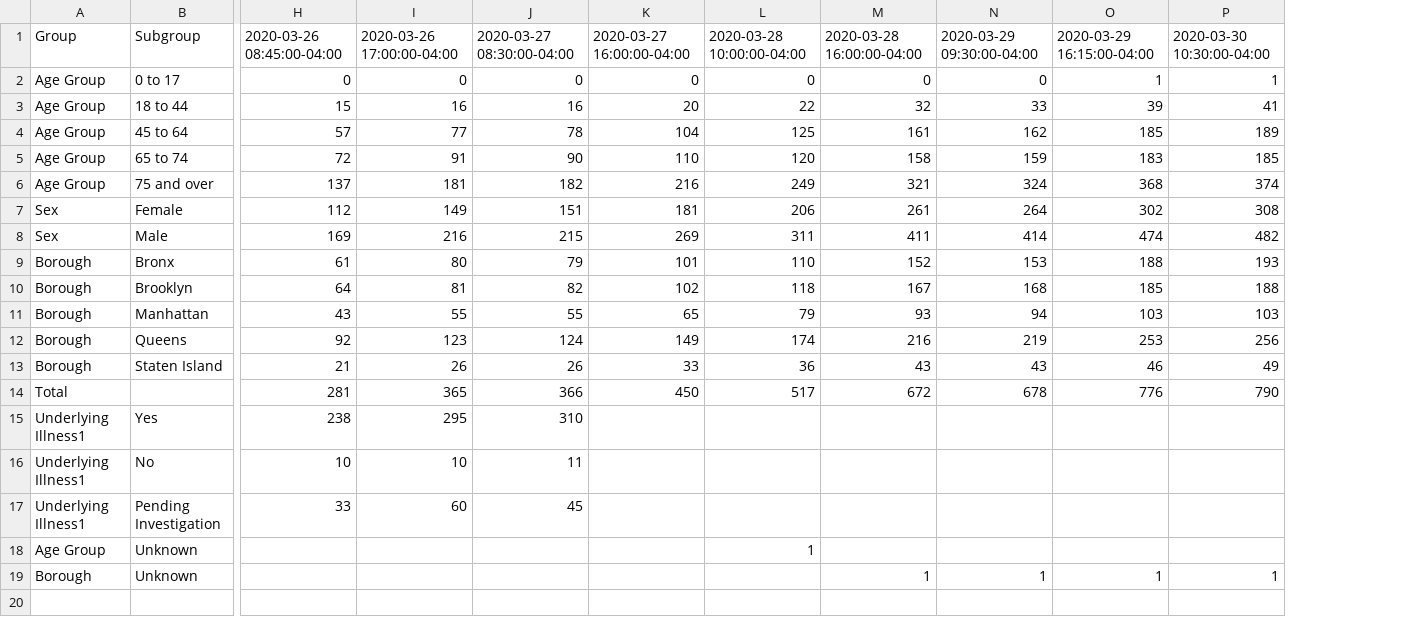
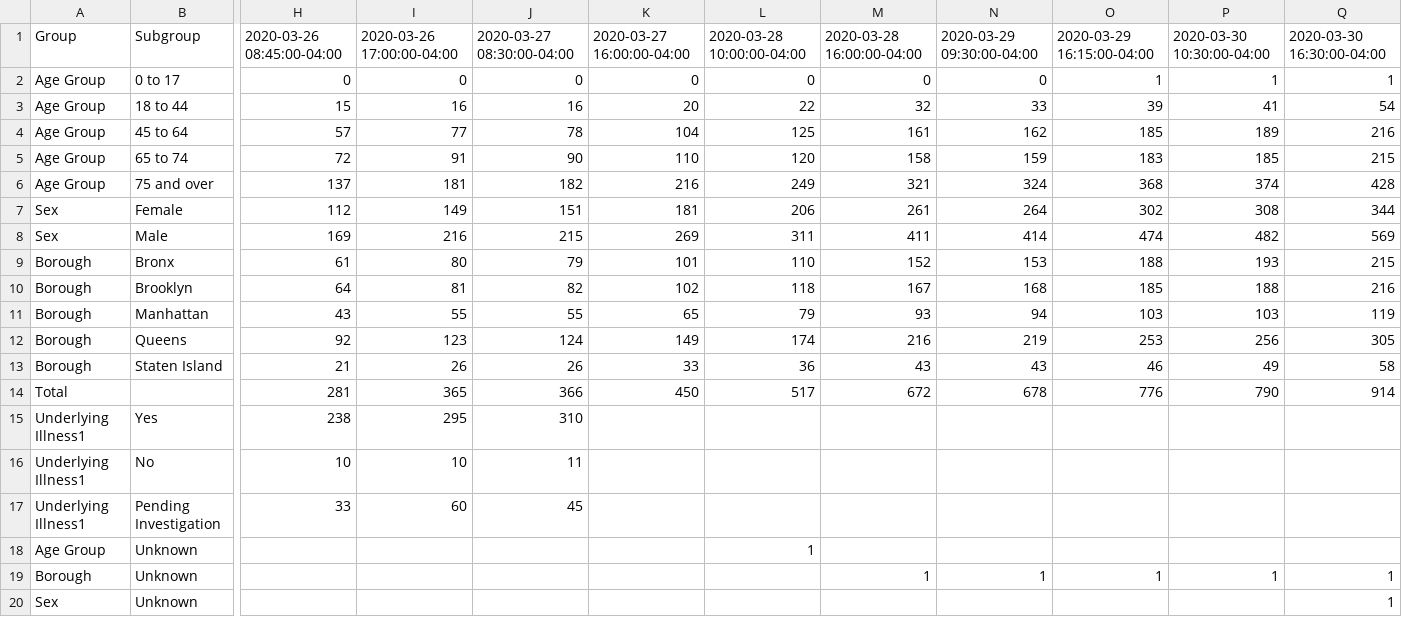
Before and after one commit to chazeon/NYState-COVID-19-Tracker, a CSV file: data/NYC-covid-19-daily-data-summary-deaths.csv, drawn as a sheet; only a part is shown, gaps mark what is left out; rows hold the shown columns only; the diff names each change by its address in the sheet, - before the commit and + after, or states it on an @@ line.

```diff
--- a/data/NYC-covid-19-daily-data-summary-deaths.csv
+++ b/data/NYC-covid-19-daily-data-summary-deaths.csv
+column Q, rows 1-19: 2020-03-30 16:30:00-04:00 | 1 | 54 | 216 | 215 | 428 | 344 | 569 | 215 | 216 | 119 | 305 | 58 | 914 |  |  |  |  | 1
+row 20: Sex | Unknown |  |  |  |  |  |  |  |  |  | 1
```
Also changed, not shown: data/NYC-covid-19-daily-data-summary.csv, 5 other files.
